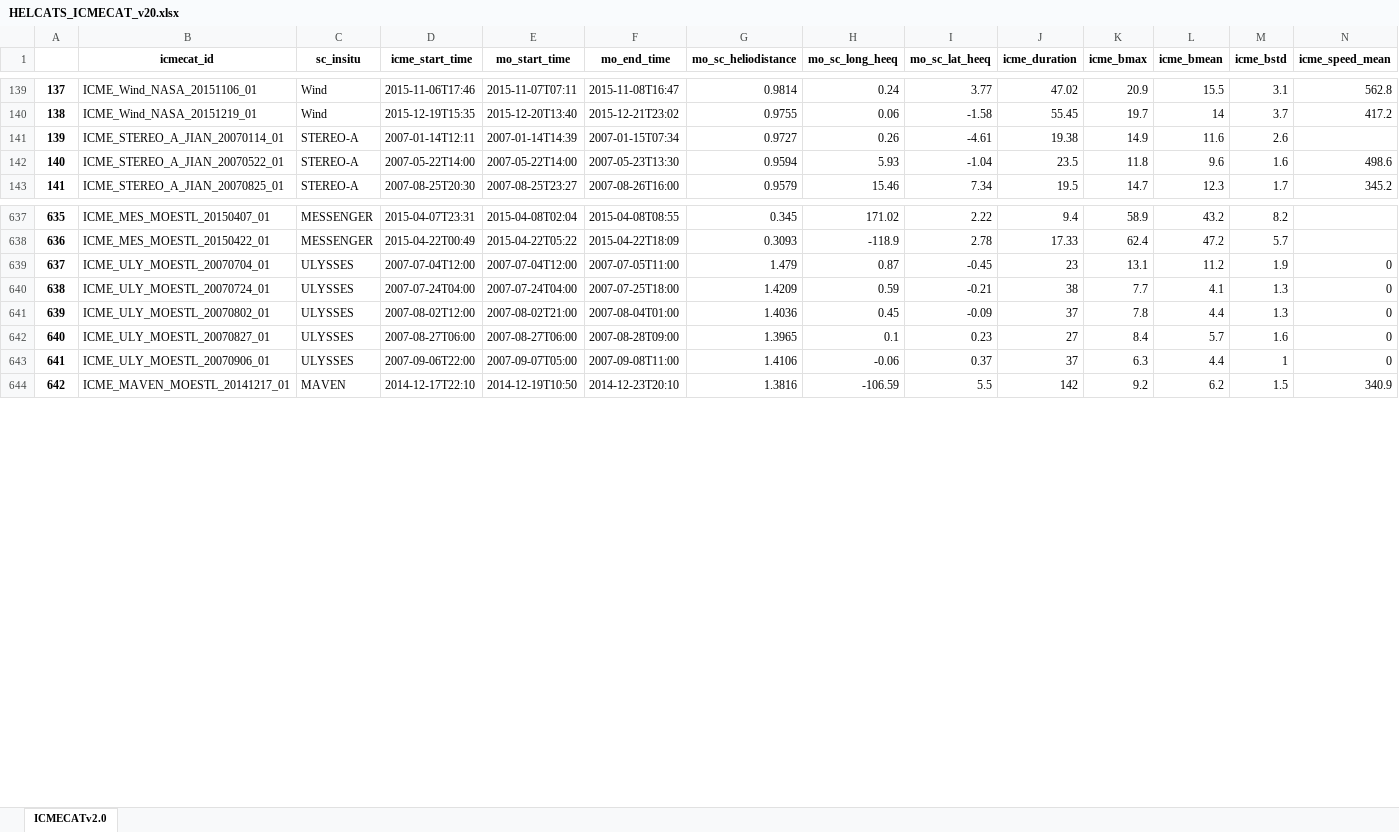
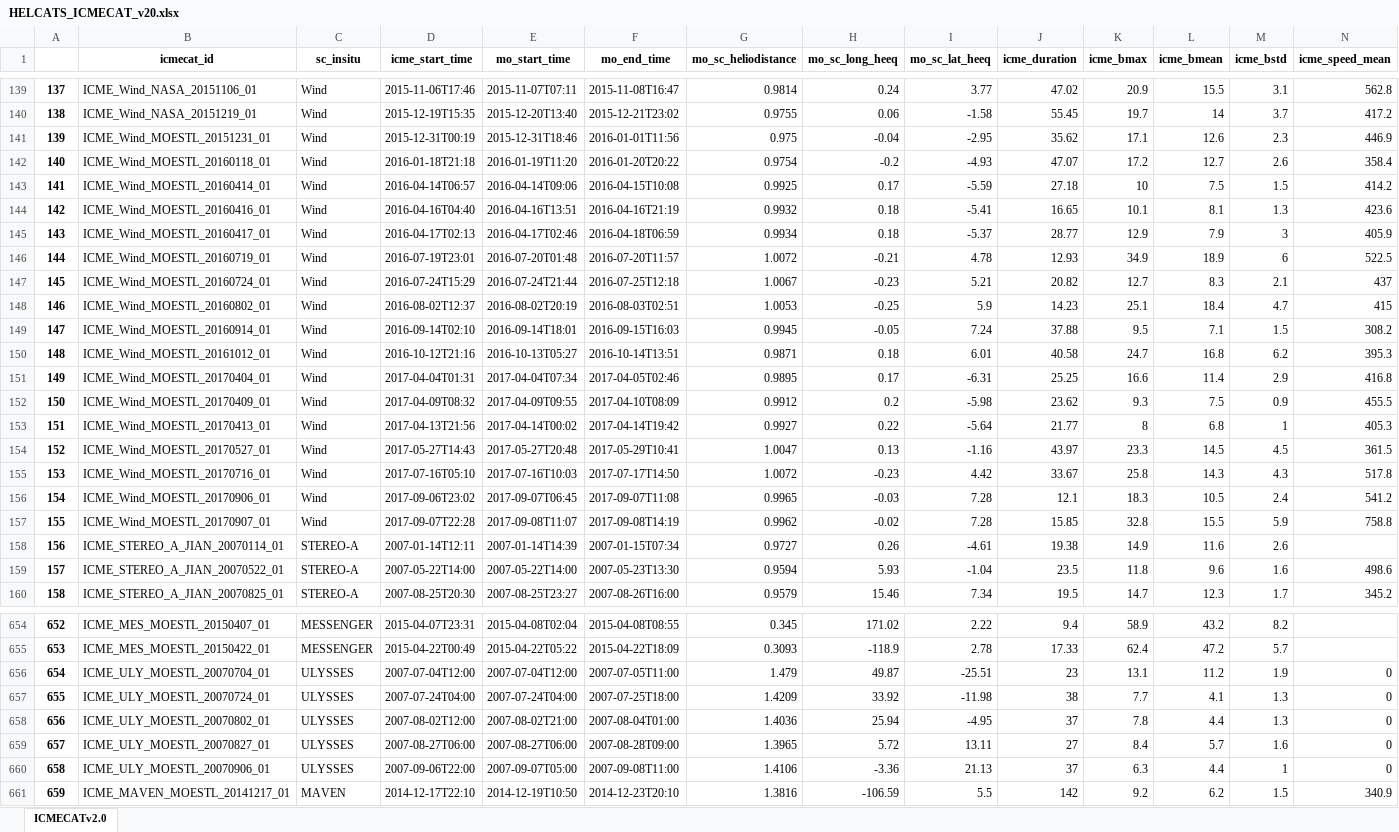
Before and after one commit to cmoestl/heliocats, an Excel workbook: icmecat/HELCATS_ICMECAT_v20.xlsx, sheet ICMECATv2.0, drawn as a sheet; only a part is shown, gaps mark what is left out; values as stored, in another font and other column widths than the file's, no borders; addresses are those after the commit; rows hold the shown columns only; the diff names each change by its address in the sheet, - before the commit and + after, or states it on an @@ line.

Commit message:
icmecat update

```diff
--- a/icmecat/HELCATS_ICMECAT_v20.xlsx (sheet ICMECATv2.0)
+++ b/icmecat/HELCATS_ICMECAT_v20.xlsx (sheet ICMECATv2.0)
+row 141: 139 | ICME_Wind_MOESTL_20151231_01 | Wind | 2015-12-31T00:19 | 2015-12-31T18:46 | 2016-01-01T11:56 | 0.975 | -0.04 | -2.95 | 35.62 | 17.1 | 12.6 | 2.3 | 446.9
+row 142: 140 | ICME_Wind_MOESTL_20160118_01 | Wind | 2016-01-18T21:18 | 2016-01-19T11:20 | 2016-01-20T20:22 | 0.9754 | -0.2 | -4.93 | 47.07 | 17.2 | 12.7 | 2.6 | 358.4
+row 143: 141 | ICME_Wind_MOESTL_20160414_01 | Wind | 2016-04-14T06:57 | 2016-04-14T09:06 | 2016-04-15T10:08 | 0.9925 | 0.17 | -5.59 | 27.18 | 10 | 7.5 | 1.5 | 414.2
+row 144: 142 | ICME_Wind_MOESTL_20160416_01 | Wind | 2016-04-16T04:40 | 2016-04-16T13:51 | 2016-04-16T21:19 | 0.9932 | 0.18 | -5.41 | 16.65 | 10.1 | 8.1 | 1.3 | 423.6
+row 145: 143 | ICME_Wind_MOESTL_20160417_01 | Wind | 2016-04-17T02:13 | 2016-04-17T02:46 | 2016-04-18T06:59 | 0.9934 | 0.18 | -5.37 | 28.77 | 12.9 | 7.9 | 3 | 405.9
+row 146: 144 | ICME_Wind_MOESTL_20160719_01 | Wind | 2016-07-19T23:01 | 2016-07-20T01:48 | 2016-07-20T11:57 | 1.0072 | -0.21 | 4.78 | 12.93 | 34.9 | 18.9 | 6 | 522.5
+row 147: 145 | ICME_Wind_MOESTL_20160724_01 | Wind | 2016-07-24T15:29 | 2016-07-24T21:44 | 2016-07-25T12:18 | 1.0067 | -0.23 | 5.21 | 20.82 | 12.7 | 8.3 | 2.1 | 437
+row 148: 146 | ICME_Wind_MOESTL_20160802_01 | Wind | 2016-08-02T12:37 | 2016-08-02T20:19 | 2016-08-03T02:51 | 1.0053 | -0.25 | 5.9 | 14.23 | 25.1 | 18.4 | 4.7 | 415
+row 149: 147 | ICME_Wind_MOESTL_20160914_01 | Wind | 2016-09-14T02:10 | 2016-09-14T18:01 | 2016-09-15T16:03 | 0.9945 | -0.05 | 7.24 | 37.88 | 9.5 | 7.1 | 1.5 | 308.2
+row 150: 148 | ICME_Wind_MOESTL_20161012_01 | Wind | 2016-10-12T21:16 | 2016-10-13T05:27 | 2016-10-14T13:51 | 0.9871 | 0.18 | 6.01 | 40.58 | 24.7 | 16.8 | 6.2 | 395.3
+row 151: 149 | ICME_Wind_MOESTL_20170404_01 | Wind | 2017-04-04T01:31 | 2017-04-04T07:34 | 2017-04-05T02:46 | 0.9895 | 0.17 | -6.31 | 25.25 | 16.6 | 11.4 | 2.9 | 416.8
+row 152: 150 | ICME_Wind_MOESTL_20170409_01 | Wind | 2017-04-09T08:32 | 2017-04-09T09:55 | 2017-04-10T08:09 | 0.9912 | 0.2 | -5.98 | 23.62 | 9.3 | 7.5 | 0.9 | 455.5
+row 153: 151 | ICME_Wind_MOESTL_20170413_01 | Wind | 2017-04-13T21:56 | 2017-04-14T00:02 | 2017-04-14T19:42 | 0.9927 | 0.22 | -5.64 | 21.77 | 8 | 6.8 | 1 | 405.3
+row 154: 152 | ICME_Wind_MOESTL_20170527_01 | Wind | 2017-05-27T14:43 | 2017-05-27T20:48 | 2017-05-29T10:41 | 1.0047 | 0.13 | -1.16 | 43.97 | 23.3 | 14.5 | 4.5 | 361.5
+row 155: 153 | ICME_Wind_MOESTL_20170716_01 | Wind | 2017-07-16T05:10 | 2017-07-16T10:03 | 2017-07-17T14:50 | 1.0072 | -0.23 | 4.42 | 33.67 | 25.8 | 14.3 | 4.3 | 517.8
+row 156: 154 | ICME_Wind_MOESTL_20170906_01 | Wind | 2017-09-06T23:02 | 2017-09-07T06:45 | 2017-09-07T11:08 | 0.9965 | -0.03 | 7.28 | 12.1 | 18.3 | 10.5 | 2.4 | 541.2
+row 157: 155 | ICME_Wind_MOESTL_20170907_01 | Wind | 2017-09-07T22:28 | 2017-09-08T11:07 | 2017-09-08T14:19 | 0.9962 | -0.02 | 7.28 | 15.85 | 32.8 | 15.5 | 5.9 | 758.8
@@ column A renumbered from row 158 down @@
-H656 (mo_sc_long_heeq): 0.87
+H656 (mo_sc_long_heeq): 49.87
-I656 (mo_sc_lat_heeq): -0.45
+I656 (mo_sc_lat_heeq): -25.51
-H657 (mo_sc_long_heeq): 0.59
+H657 (mo_sc_long_heeq): 33.92
-I657 (mo_sc_lat_heeq): -0.21
+I657 (mo_sc_lat_heeq): -11.98
-H658 (mo_sc_long_heeq): 0.45
+H658 (mo_sc_long_heeq): 25.94
-I658 (mo_sc_lat_heeq): -0.09
+I658 (mo_sc_lat_heeq): -4.95
-H659 (mo_sc_long_heeq): 0.1
+H659 (mo_sc_long_heeq): 5.72
-I659 (mo_sc_lat_heeq): 0.23
+I659 (mo_sc_lat_heeq): 13.11
-H660 (mo_sc_long_heeq): -0.06
+H660 (mo_sc_long_heeq): -3.36
-I660 (mo_sc_lat_heeq): 0.37
+I660 (mo_sc_lat_heeq): 21.13
```
Also changed, not shown: 8 other files.
